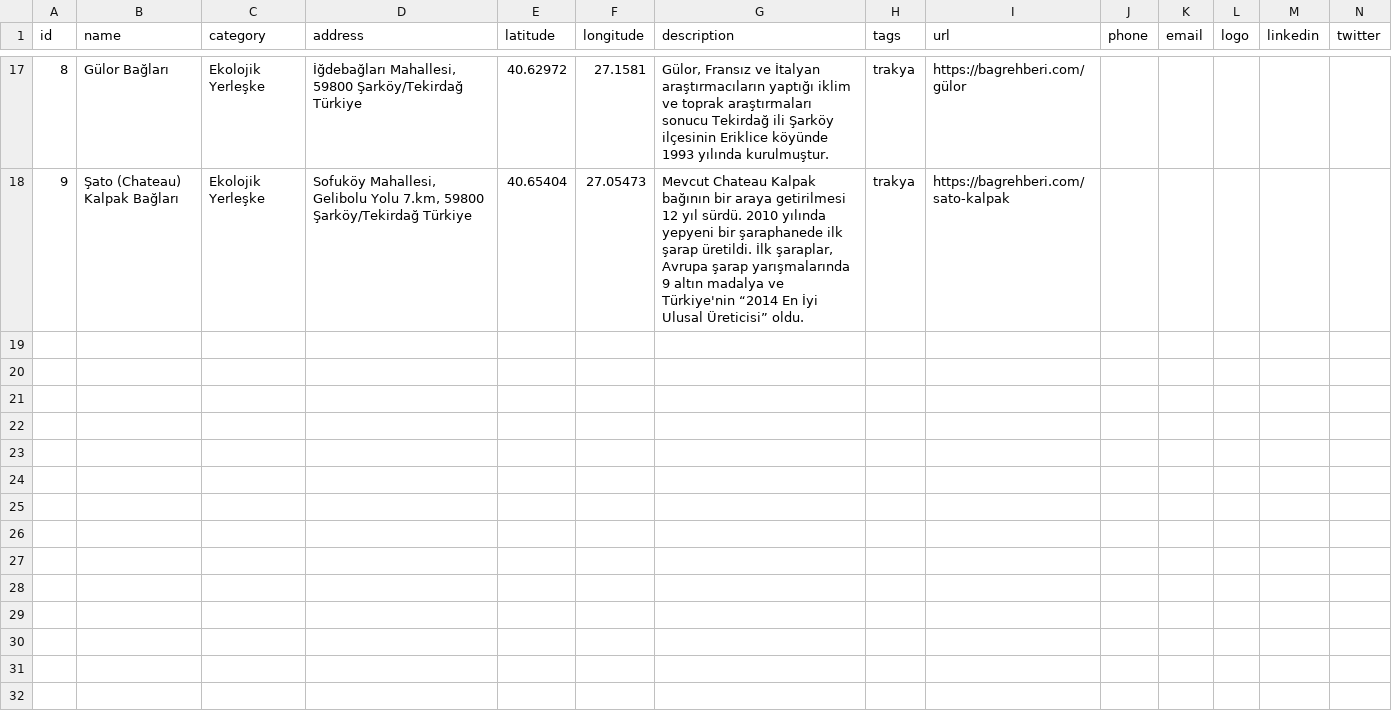
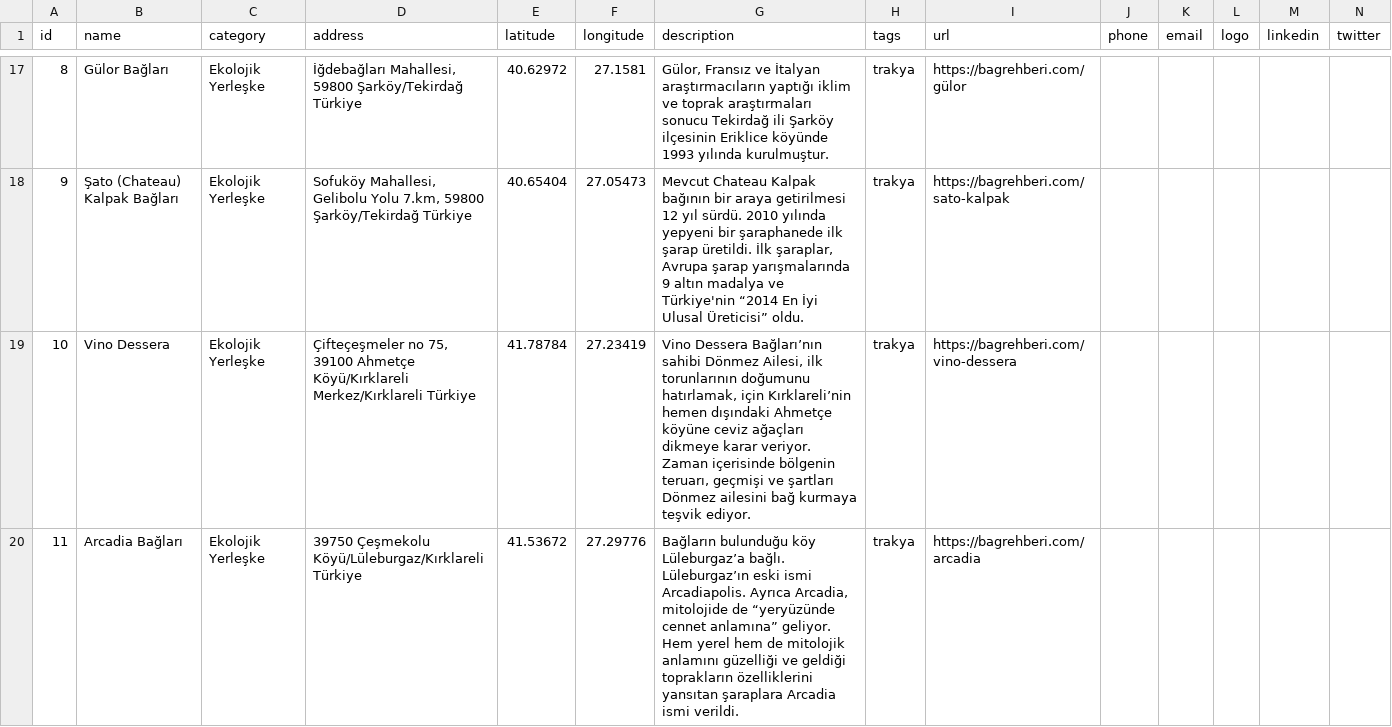
Before and after one commit to ramazansubasi/bagrehberi, a CSV file: lib/places.csv, drawn as a sheet; only a part is shown, gaps mark what is left out; rows hold the shown columns only; the diff covers the shown part only; the diff names each change by its address in the sheet, - before the commit and + after, or states it on an @@ line.

Commit message:
trakya bağ rotası bitti

```diff
--- a/lib/places.csv
+++ b/lib/places.csv
+row 19: 10 | Vino Dessera | Ekolojik Yerleşke | Çifteçeşmeler no 75, 39100 Ahmetçe Köyü/Kırklareli Merkez/Kırklareli Türkiye | 41.78784 | 27.23419 | Vino Dessera Bağları’nın sahibi Dönmez Ailesi, ilk torunlarının doğumunu hatırlamak, için Kırklareli’nin hemen dışındaki Ahmetçe köyüne ceviz ağaçları dikmeye karar veriyor. Zaman içerisinde bölgenin teruarı, geçmişi ve şartları Dönmez ailesini bağ kurmaya teşvik ediyor. | trakya | https://bagrehberi.com/vino-dessera
+row 20: 11 | Arcadia Bağları | Ekolojik Yerleşke | 39750 Çeşmekolu Köyü/Lüleburgaz/Kırklareli Türkiye | 41.53672 | 27.29776 | Bağların bulunduğu köy Lüleburgaz’a bağlı. Lüleburgaz’ın eski ismi Arcadiapolis. Ayrıca Arcadia, mitolojide de “yeryüzünde cennet anlamına” geliyor. Hem yerel hem de mitolojik anlamını güzelliği ve geldiği toprakların özelliklerini yansıtan şaraplara Arcadia ismi verildi. | trakya | https://bagrehberi.com/arcadia
```
Also changed, not shown: 3 added rows elsewhere in this file, 2 other files.
